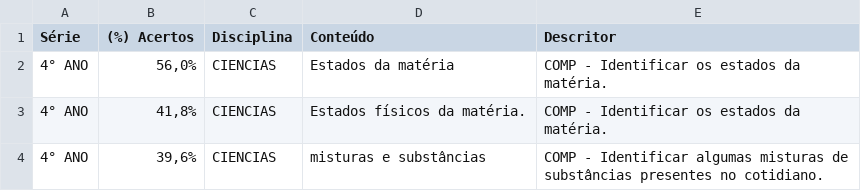
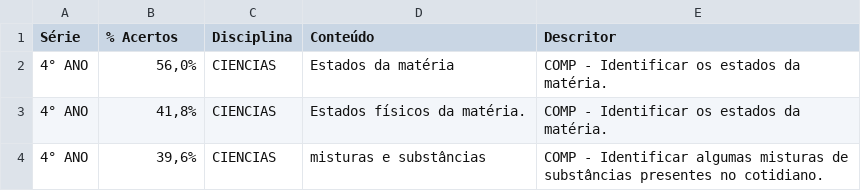
Before and after one commit to x371828/Unicamp, a CSV file: ms942/Resultado por Conteúdo 1Bim.csv, drawn as a sheet; only a part is shown.

Commit message:
Fix column header formatting in performance metrics CSV and update execution counts in graph notebook

```diff
--- a/ms942/Resultado por Conteúdo 1Bim.csv
+++ b/ms942/Resultado por Conteúdo 1Bim.csv
@@ -1,2 +1,2 @@
-Série,(%) Acertos,Disciplina,Conteúdo,Descritor
+Série,% Acertos,Disciplina,Conteúdo,Descritor
 4° ANO,"56,0%",CIENCIAS,Estados da matéria,COMP - Identificar os estados da matéria.
```
Also changed, not shown: 1 other file.
